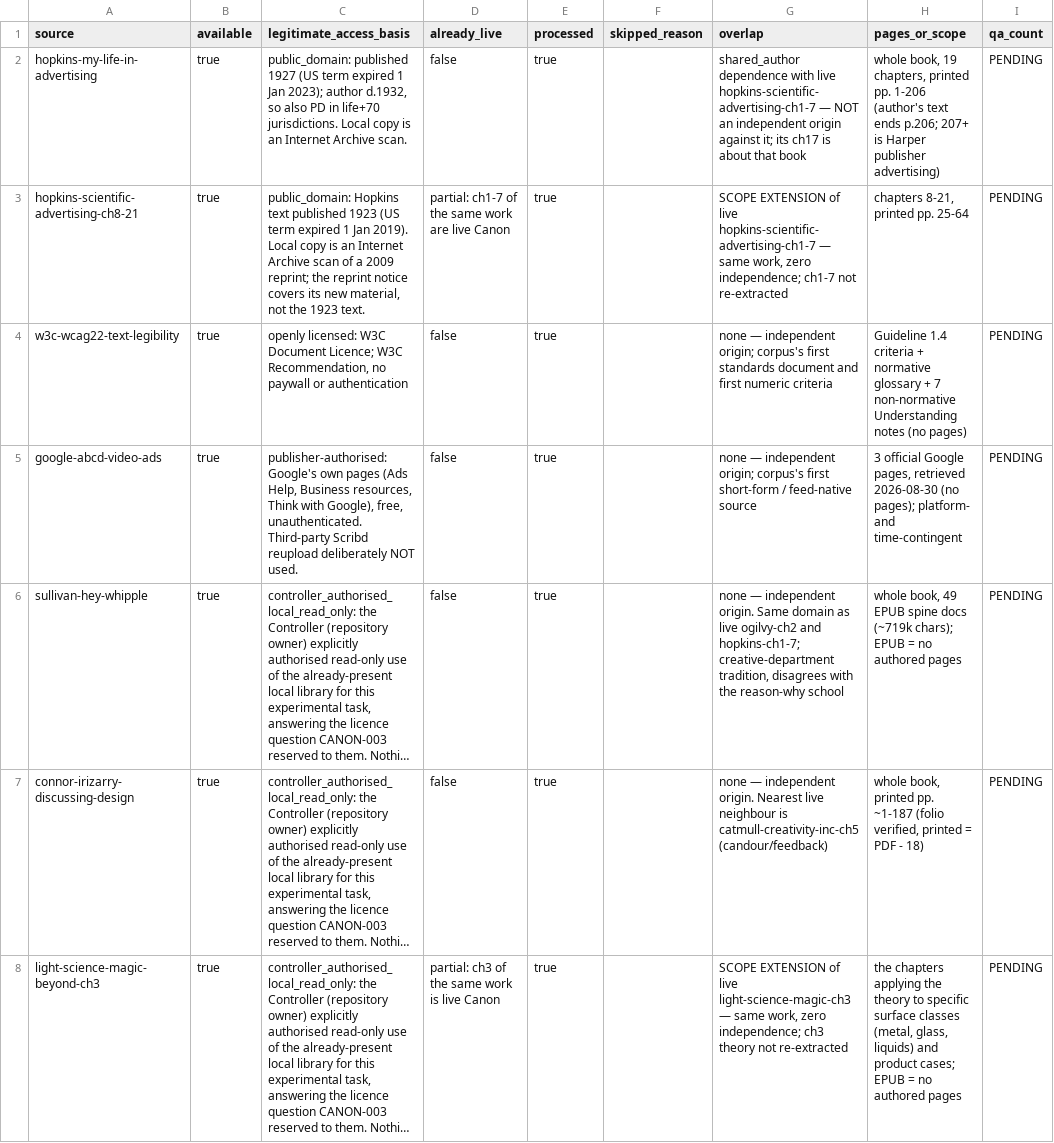
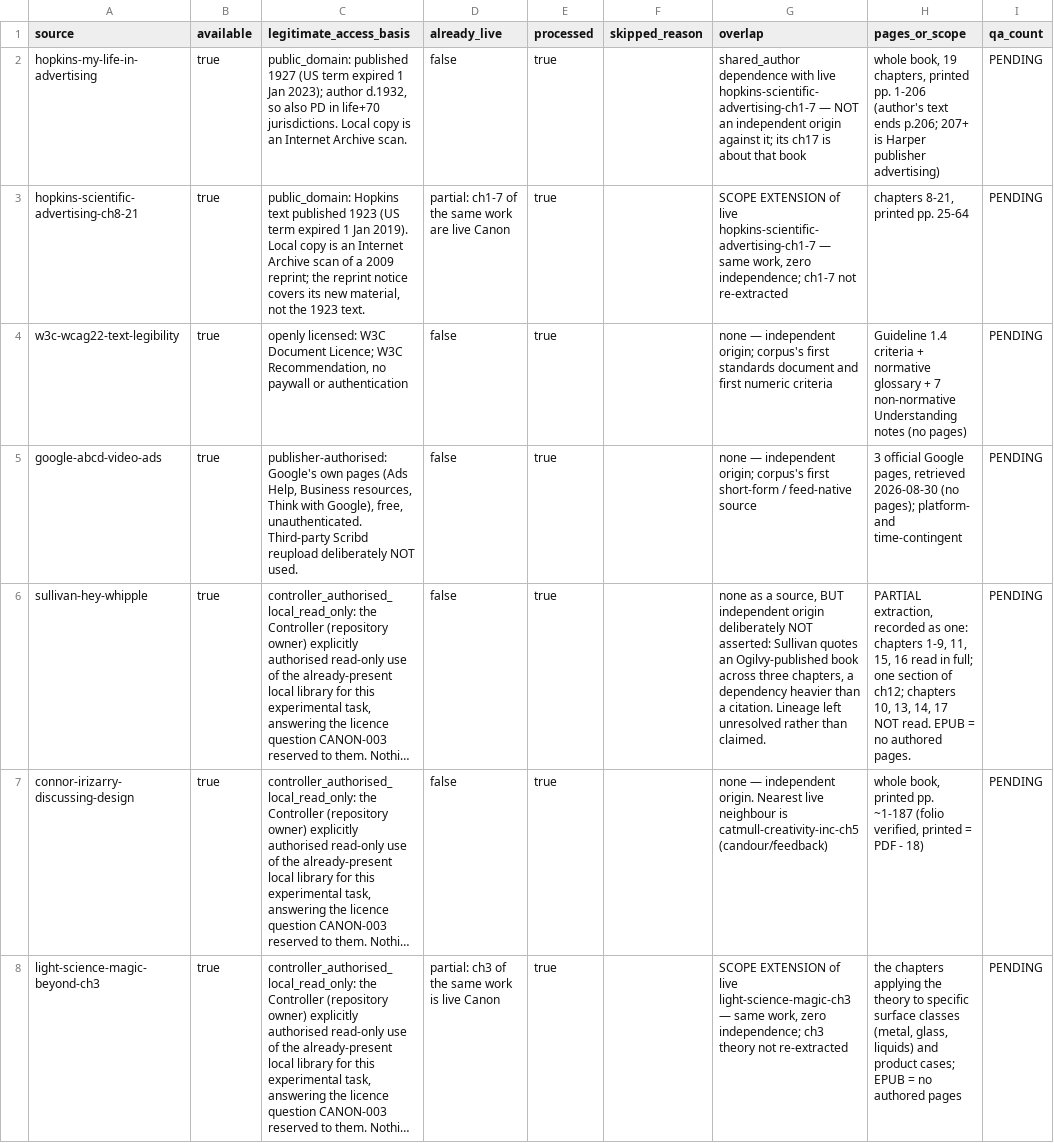
Before and after one commit to chawlavaibhav/media-intelligence, a CSV file: canon/experimental/book-expansion-qa-v1/SOURCE-STATUS.csv, drawn as a sheet; only a part is shown; long unchanged cells end in …; the diff names each change by its address in the sheet, - before the commit and + after, or states it on an @@ line.

Commit message:
experimental: Hey Whipple complete (70 SK, 78 Q&A, 39.7%)
EXPERIMENTAL / NOT FOR MERGE.

PARTIAL extraction, recorded as one: chs 1-9, 11, 15, 16 read in full, one
section of ch12; chs 10, 13, 14, 17 not read. The lane corrected its own
PROVENANCE span claim to match what it actually read. SOURCE-STATUS.csv updated.

Lineage: independent origin deliberately NOT asserted. Sullivan quotes an
Ogilvy-published book across three chapters -- a dependency heavier than a
citation -- so the pairing against live ogilvy-ch2 is left unresolved rather
than claimed. This is the SPEC-05 independence rule working as intended.

practitioner_assertion on 70 of 70 objects. empirical_within_source and
controlled_comparison used ZERO times; recorded as the finding, not an omission.
211 of 211 quoted section headings verified present in the cited spine document;
2 locators corrected.

Four genuine disagreements with live Ogilvy/Hopkins recorded unresolved, plus
three places a careless consolidator would manufacture a disagreement that does
not exist -- recorded precisely because they agree.

```diff
--- a/canon/experimental/book-expansion-qa-v1/SOURCE-STATUS.csv
+++ b/canon/experimental/book-expansion-qa-v1/SOURCE-STATUS.csv
-G6 (overlap): none — independent origin. Same domain as live ogilvy-ch2 and hopkins-ch1-7; creative-department tradition, disagrees with the reason-why school
+G6 (overlap): none as a source, BUT independent origin deliberately NOT asserted: Sullivan quotes an Ogilvy-published book across three chapters, a dependency heavier than a citation. Lineage left unresolved rather than claimed.
-H6 (pages_or_scope): whole book, 49 EPUB spine docs (~719k chars); EPUB = no authored pages
+H6 (pages_or_scope): PARTIAL extraction, recorded as one: chapters 1-9, 11, 15, 16 read in full; one section of ch12; chapters 10, 13, 14, 17 NOT read. EPUB = no authored pages.
```
Also changed, not shown: 3 other files.
